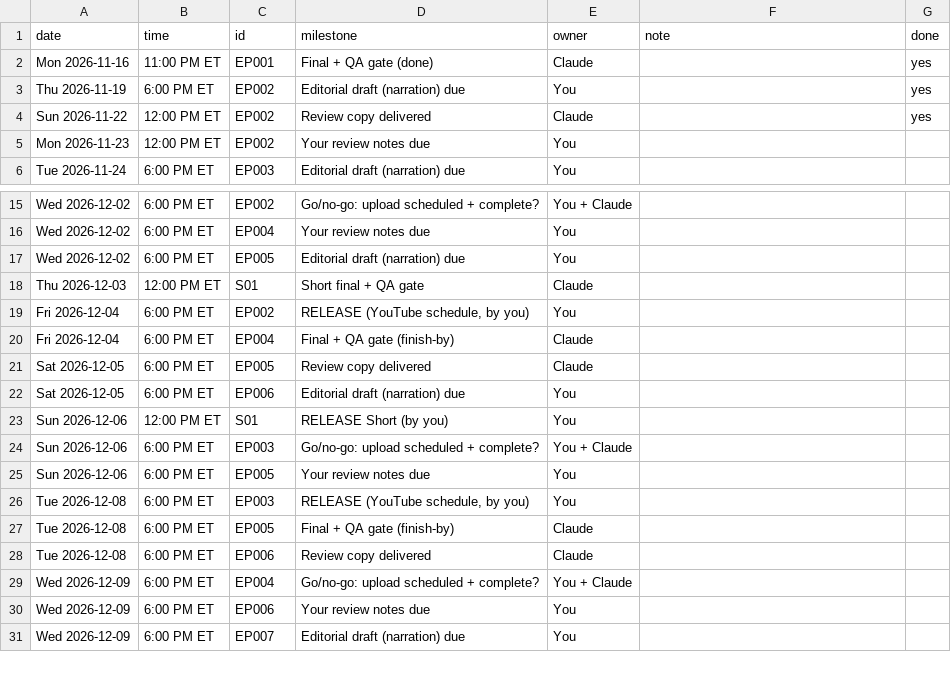
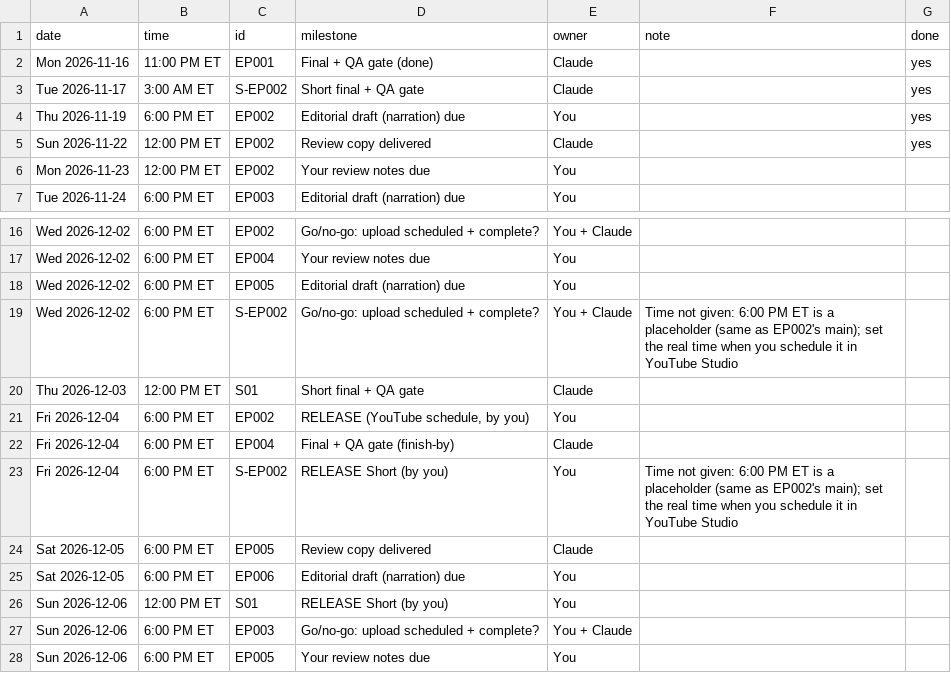
Before and after one commit to qmc371-rgb/WhyIsThat, a CSV file: production/production_milestones.csv, drawn as a sheet; only a part is shown, gaps mark what is left out; the shorter side is filled out with more unchanged rows.

```diff
--- a/production/production_milestones.csv
+++ b/production/production_milestones.csv
@@ -2,2 +2,3 @@ date,time,id,milestone,owner,note,done
 Mon 2026-11-16,11:00 PM ET,EP001,Final + QA gate (done),Claude,,yes
+Tue 2026-11-17,3:00 AM ET,S-EP002,Short final + QA gate,Claude,,yes
 Thu 2026-11-19,6:00 PM ET,EP002,Editorial draft (narration) due,You,,yes
@@ -17,2 +18,3 @@ Wed 2026-12-02,6:00 PM ET,EP004,Your review notes due,You,,
 Wed 2026-12-02,6:00 PM ET,EP005,Editorial draft (narration) due,You,,
+Wed 2026-12-02,6:00 PM ET,S-EP002,Go/no-go: upload scheduled + complete?,You + Claude,Time not given: 6:00 PM ET is a placeholder (same as EP002's main); set the real time when you schedule it in YouTube Studio,
 Thu 2026-12-03,12:00 PM ET,S01,Short final + QA gate,Claude,,
@@ -20,2 +22,3 @@ Fri 2026-12-04,6:00 PM ET,EP002,"RELEASE (YouTube schedule, by you)",You,,
 Fri 2026-12-04,6:00 PM ET,EP004,Final + QA gate (finish-by),Claude,,
+Fri 2026-12-04,6:00 PM ET,S-EP002,RELEASE Short (by you),You,Time not given: 6:00 PM ET is a placeholder (same as EP002's main); set the real time when you schedule it in YouTube Studio,
 Sat 2026-12-05,6:00 PM ET,EP005,Review copy delivered,Claude,,
```
Also changed, not shown: deliverables/ep001/ep001_production_cost_log.csv, deliverables/ep002/ep002_production_cost_log.csv, 19 other files.
